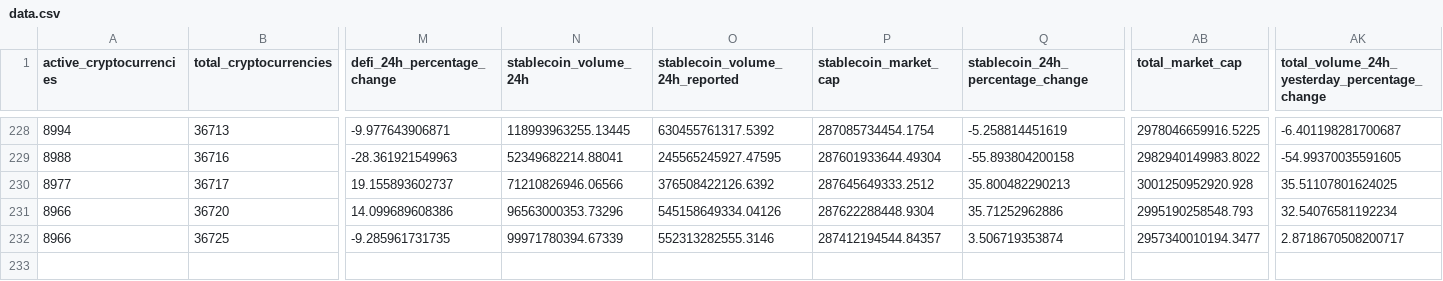
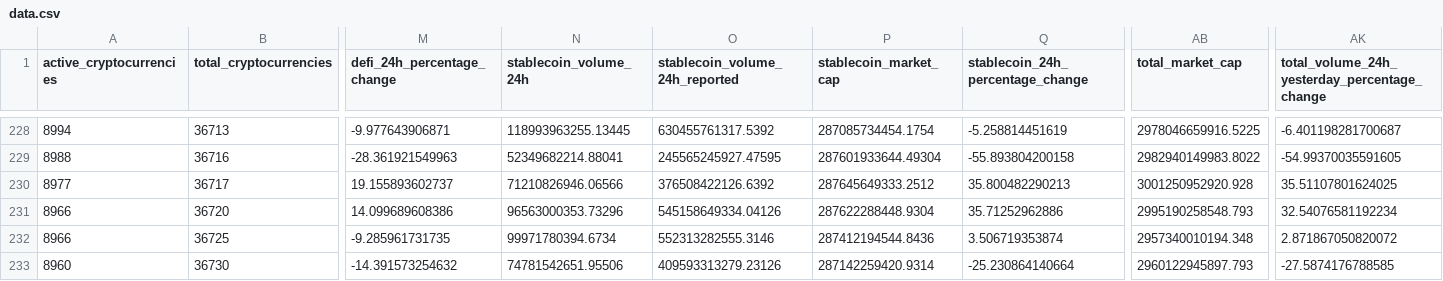
Before and after one commit to jorickdefraine/cmc-quotes-fetcher, a CSV file: data.csv, drawn as a sheet; only a part is shown, gaps mark what is left out; rows hold the shown columns only; the diff names each change by its address in the sheet, - before the commit and + after, or states it on an @@ line.

```diff
--- a/data.csv
+++ b/data.csv
-N232 (stablecoin_volume_24h): 99971780394.67339
+N232 (stablecoin_volume_24h): 99971780394.6734
-P232 (stablecoin_market_cap): 287412194544.84357
+P232 (stablecoin_market_cap): 287412194544.8436
-AB232 (total_market_cap): 2957340010194.3477
+AB232 (total_market_cap): 2957340010194.348
-AK232: 2.8718670508200717
+AK232: 2.871867050820072
+row 233: 8960 | 36730 | -14.391573254632 | 74781542651.95506 | 409593313279.23126 | 287142259420.9314 | -25.230864140664 | 2960122945897.793 | -27.5874176788585
```
